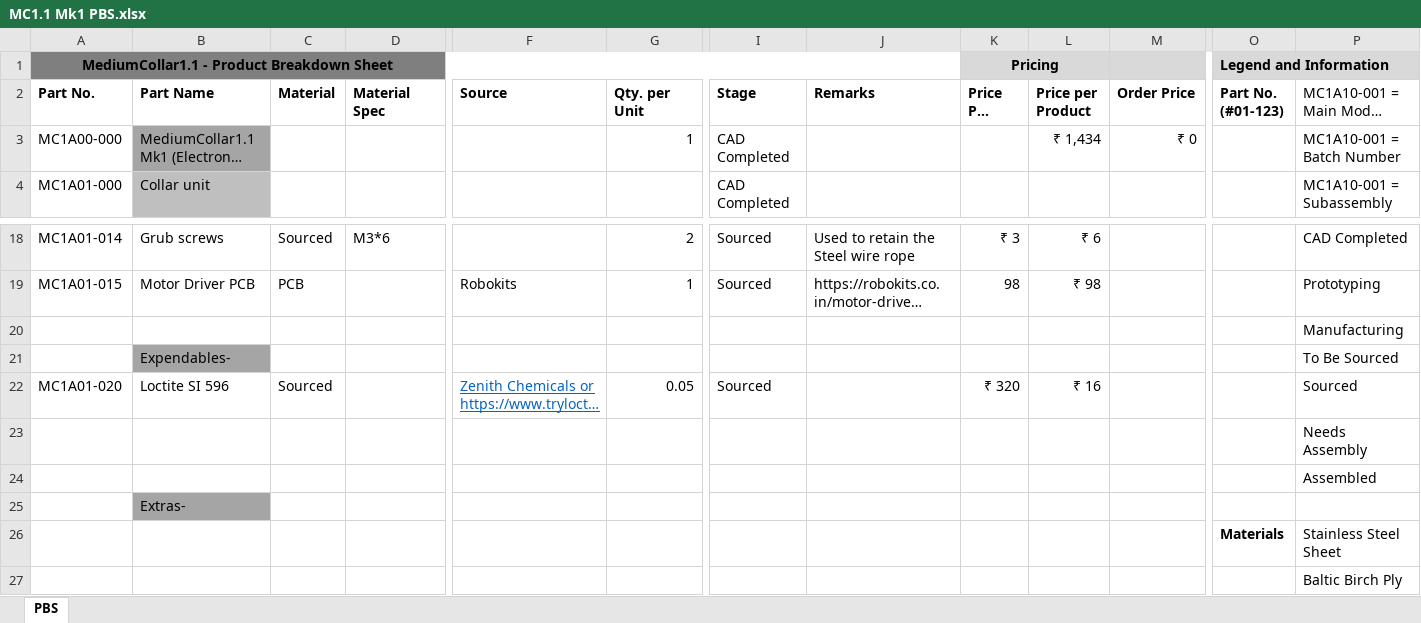
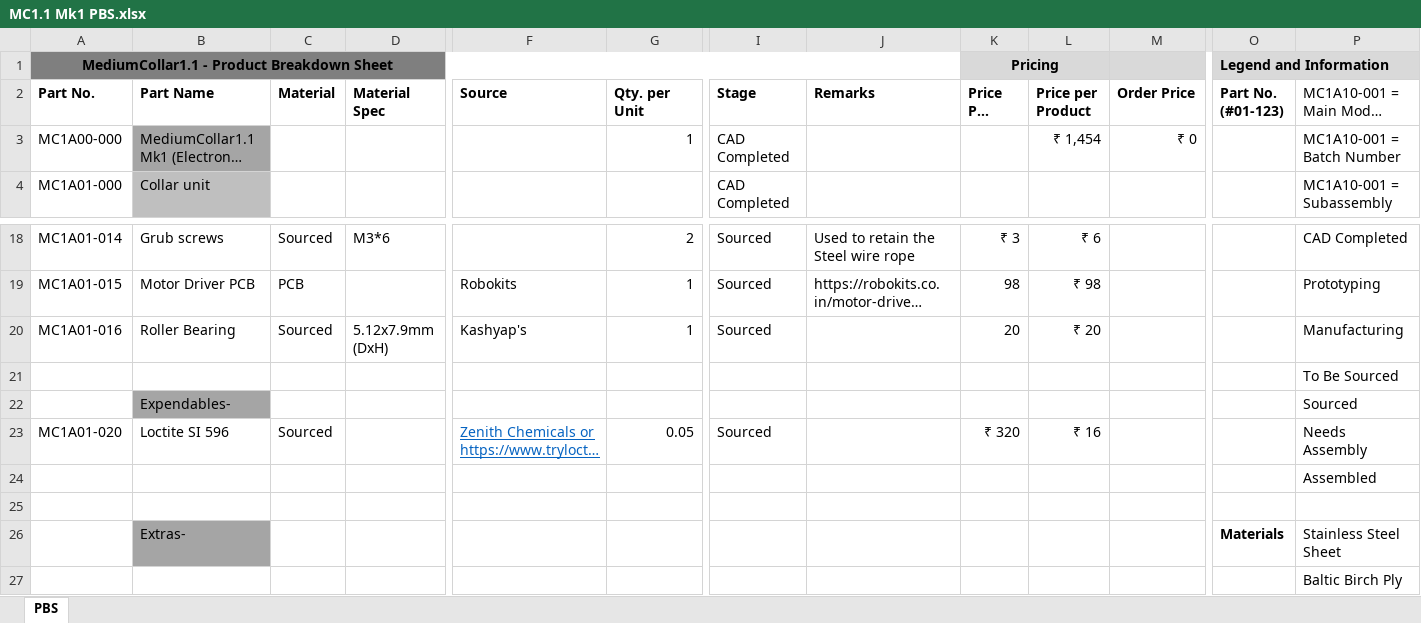
Before and after one commit to TRAKTFRC/Trak-TFRC-System, an Excel workbook: Medium Collar/MC1.1 Mk1 PBS.xlsx, sheet PBS, drawn as a sheet; only a part is shown, gaps mark what is left out; long unchanged cells end in …; values as stored, in another font and other column widths than the file's, no borders; removed rows and columns are numbered as before the commit, all else as after; rows hold the shown columns only; the diff names each change by its address in the sheet, - before the commit and + after, or states it on an @@ line.

```diff
--- a/Medium Collar/MC1.1 Mk1 PBS.xlsx (sheet PBS)
+++ b/Medium Collar/MC1.1 Mk1 PBS.xlsx (sheet PBS)
-L3 (Price per Product): ₹ 1,434
+L3 (Price per Product): ₹ 1,454
+row 20: MC1A01-016 | Roller Bearing | Sourced | 5.12x7.9mm (DxH) | Kashyap's | 1 | Sourced |  | 20 | ₹ 20 |  |  | Manufacturing
-P21: Manufacturing
+P21: To Be Sourced
-P22: To Be Sourced
+P22: Sourced
-P23: Sourced
+P23: Needs Assembly
-row 23:  |  |  |  |  |  |  |  |  |  |  |  | Needs Assembly
-B25 (Part Name): Extras-
+B25 (Part Name): (empty)
-B25 fill: #A5A5A5
+B25 fill: none
-B26 (Part Name): (empty)
+B26 (Part Name): Extras-
-B26 fill: none
+B26 fill: #A5A5A5
```
Also changed, not shown: formulas that keep their value, LoRa Base Station/LBS Mk1 PBS.xlsx, Tamarin Group Monitor/TGM Mk1 PBS.xlsx, 9 other files.
